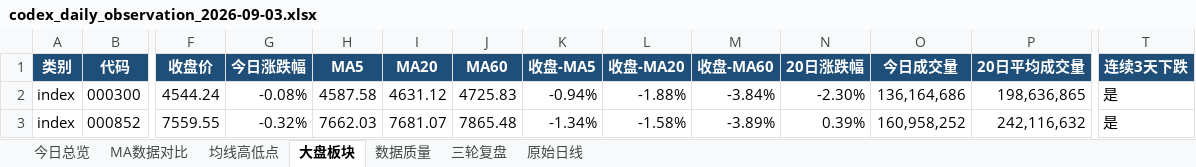
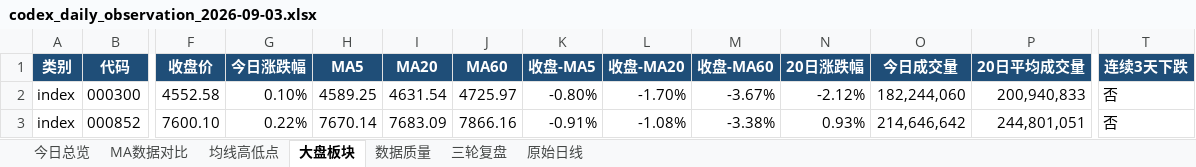
Before and after one commit to ghskb1949/a-share-dashboard, an Excel workbook: codex_daily_observation_2026-09-03.xlsx, sheet 大盘板块, drawn as a sheet; only a part is shown, gaps mark what is left out; values as stored, in another font and other column widths than the file's, no borders; the diff covers the shown part only; the diff names each change by its address in the sheet, - before the commit and + after, or states it on an @@ line.

```diff
--- a/codex_daily_observation_2026-09-03.xlsx (sheet 大盘板块)
+++ b/codex_daily_observation_2026-09-03.xlsx (sheet 大盘板块)
-F2 (收盘价): 4544.24
+F2 (收盘价): 4552.58
-G2 (今日涨跌幅): -0.08%
+G2 (今日涨跌幅): 0.10%
-H2 (MA5): 4587.58
+H2 (MA5): 4589.25
-I2 (MA20): 4631.12
+I2 (MA20): 4631.54
-J2 (MA60): 4725.83
+J2 (MA60): 4725.97
-K2 (收盘-MA5): -0.94%
+K2 (收盘-MA5): -0.80%
-L2 (收盘-MA20): -1.88%
+L2 (收盘-MA20): -1.70%
-M2 (收盘-MA60): -3.84%
+M2 (收盘-MA60): -3.67%
-N2 (20日涨跌幅): -2.30%
+N2 (20日涨跌幅): -2.12%
-O2 (今日成交量): 136,164,686
+O2 (今日成交量): 182,244,060
-P2 (20日平均成交量): 198,636,865
+P2 (20日平均成交量): 200,940,833
-T2:T3 (连续3天下跌): 是
+T2:T3 (连续3天下跌): 否
-F3 (收盘价): 7559.55
+F3 (收盘价): 7600.10
-G3 (今日涨跌幅): -0.32%
+G3 (今日涨跌幅): 0.22%
-H3 (MA5): 7662.03
+H3 (MA5): 7670.14
-I3 (MA20): 7681.07
+I3 (MA20): 7683.09
-J3 (MA60): 7865.48
+J3 (MA60): 7866.16
-K3 (收盘-MA5): -1.34%
+K3 (收盘-MA5): -0.91%
-L3 (收盘-MA20): -1.58%
+L3 (收盘-MA20): -1.08%
-M3 (收盘-MA60): -3.89%
+M3 (收盘-MA60): -3.38%
-N3 (20日涨跌幅): 0.39%
+N3 (20日涨跌幅): 0.93%
-O3 (今日成交量): 160,958,252
+O3 (今日成交量): 214,646,642
-P3 (20日平均成交量): 242,116,632
+P3 (20日平均成交量): 244,801,051
```
Also changed, not shown: 142 edited cells elsewhere in this sheet, sheet 原始日线, sheet 均线高低点, sheet MA数据对比, sheet 今日总览, sheet 数据质量, output/codex_daily_observation_2026-09-03.xlsx, 3 other files.
